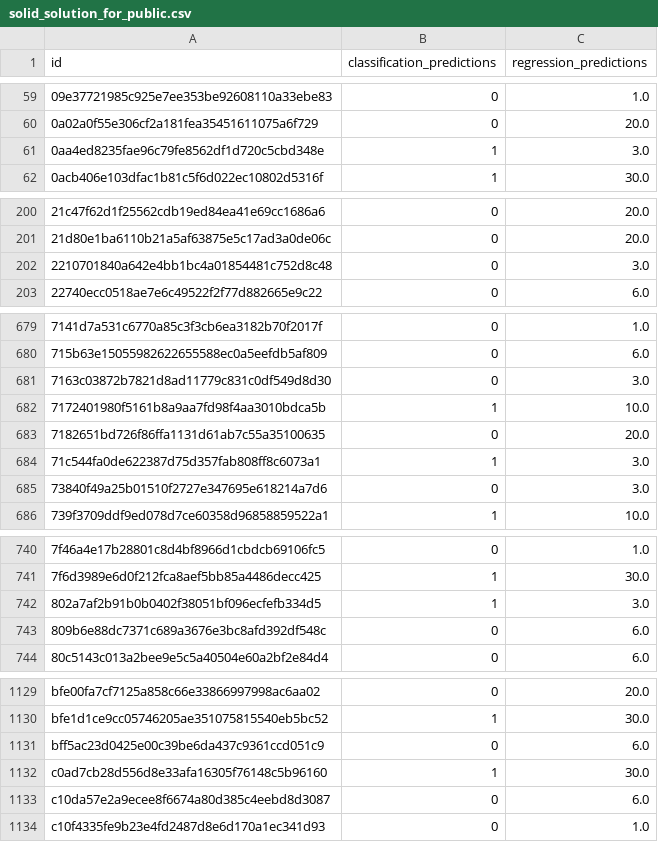
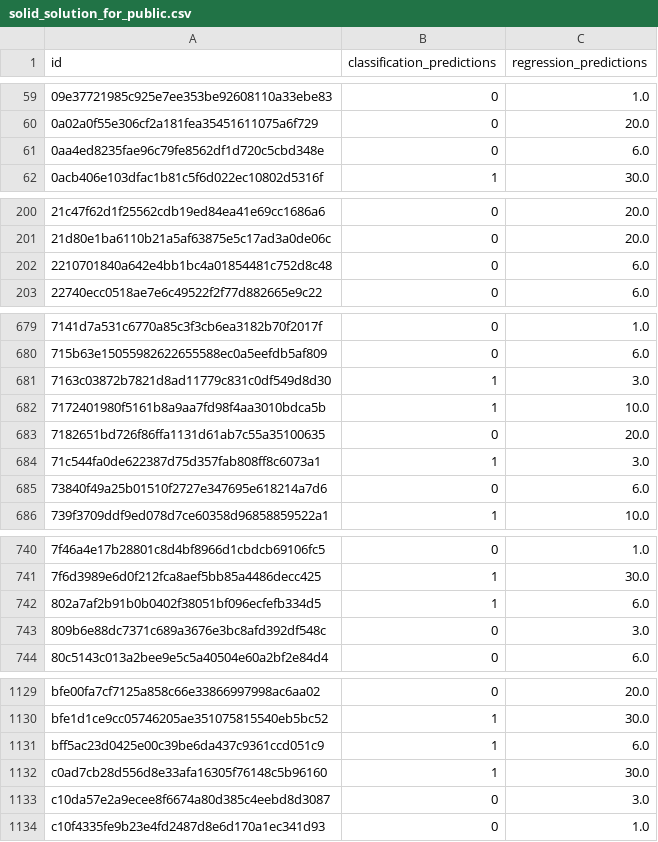
Before and after one commit to depot-hep/idao-2021, a CSV file: data_studies/solid_solution_for_public.csv, drawn as a sheet; only a part is shown, gaps mark what is left out; the diff covers the shown part only.

```diff
--- a/data_studies/solid_solution_for_public.csv
+++ b/data_studies/solid_solution_for_public.csv
@@ -60,3 +60,3 @@ id,classification_predictions,regression_predictions
 0a02a0f55e306cf2a181fea35451611075a6f729,0,20.0
-0aa4ed8235fae96c79fe8562df1d720c5cbd348e,1,3.0
+0aa4ed8235fae96c79fe8562df1d720c5cbd348e,0,6.0
 0acb406e103dfac1b81c5f6d022ec10802d5316f,1,30.0
@@ -201,3 +201,3 @@ id,classification_predictions,regression_predictions
 21d80e1ba6110b21a5af63875e5c17ad3a0de06c,0,20.0
-2210701840a642e4bb1bc4a01854481c752d8c48,0,3.0
+2210701840a642e4bb1bc4a01854481c752d8c48,0,6.0
 22740ecc0518ae7e6c49522f2f77d882665e9c22,0,6.0
@@ -680,3 +680,3 @@ id,classification_predictions,regression_predictions
 715b63e15055982622655588ec0a5eefdb5af809,0,6.0
-7163c03872b7821d8ad11779c831c0df549d8d30,0,3.0
+7163c03872b7821d8ad11779c831c0df549d8d30,1,3.0
 7172401980f5161b8a9aa7fd98f4aa3010bdca5b,1,10.0
@@ -684,3 +684,3 @@ id,classification_predictions,regression_predictions
 71c544fa0de622387d75d357fab808ff8c6073a1,1,3.0
-73840f49a25b01510f2727e347695e618214a7d6,0,3.0
+73840f49a25b01510f2727e347695e618214a7d6,0,6.0
 739f3709ddf9ed078d7ce60358d96858859522a1,1,10.0
@@ -741,4 +741,4 @@ id,classification_predictions,regression_predictions
 7f6d3989e6d0f212fca8aef5bb85a4486decc425,1,30.0
-802a7af2b91b0b0402f38051bf096ecfefb334d5,1,3.0
-809b6e88dc7371c689a3676e3bc8afd392df548c,0,6.0
+802a7af2b91b0b0402f38051bf096ecfefb334d5,1,6.0
+809b6e88dc7371c689a3676e3bc8afd392df548c,0,3.0
 80c5143c013a2bee9e5c5a40504e60a2bf2e84d4,0,6.0
@@ -1130,5 +1130,5 @@ bfe00fa7cf7125a858c66e33866997998ac6aa02,0,20.0
 bfe1d1ce9cc05746205ae351075815540eb5bc52,1,30.0
-bff5ac23d0425e00c39be6da437c9361ccd051c9,0,6.0
+bff5ac23d0425e00c39be6da437c9361ccd051c9,1,6.0
 c0ad7cb28d556d8e33afa16305f76148c5b96160,1,30.0
-c10da57e2a9ecee8f6674a80d385c4eebd8d3087,0,6.0
+c10da57e2a9ecee8f6674a80d385c4eebd8d3087,0,3.0
 c10f4335fe9b23e4fd2487d8e6d170a1ec341d93,0,1.0
```
Also changed, not shown: 21 edited cells elsewhere in this file, 6 other files.
